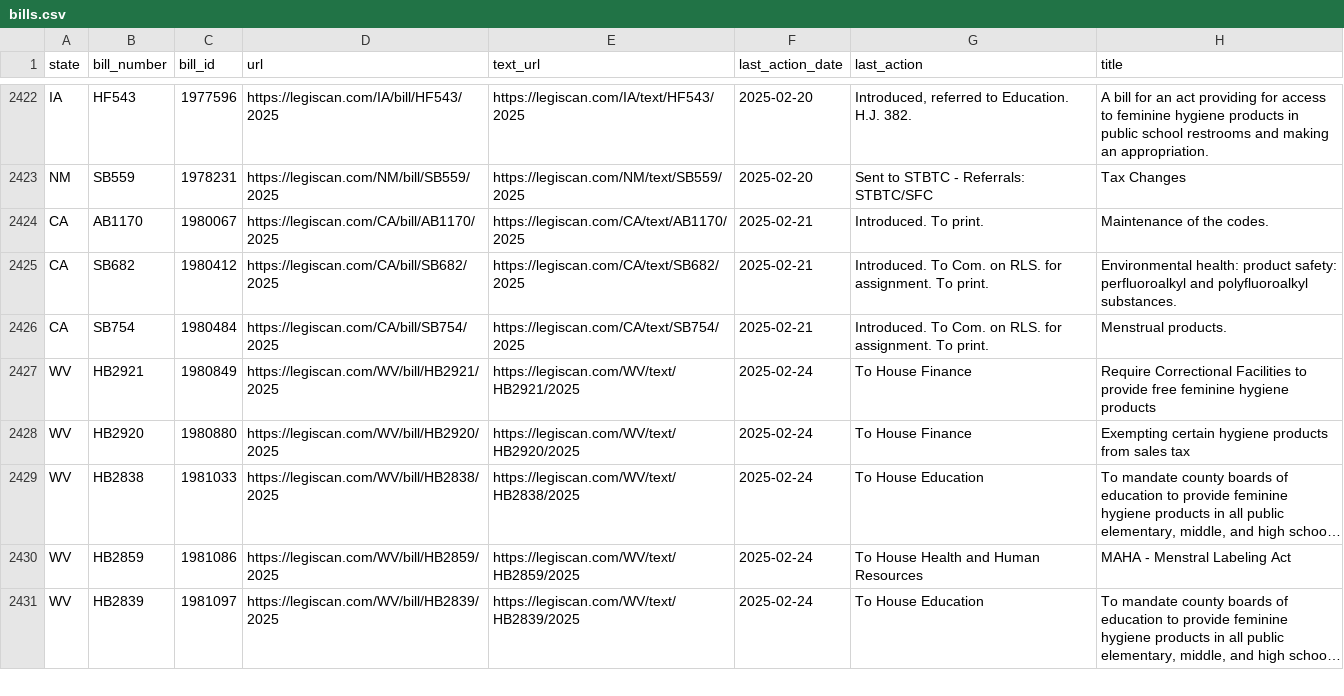
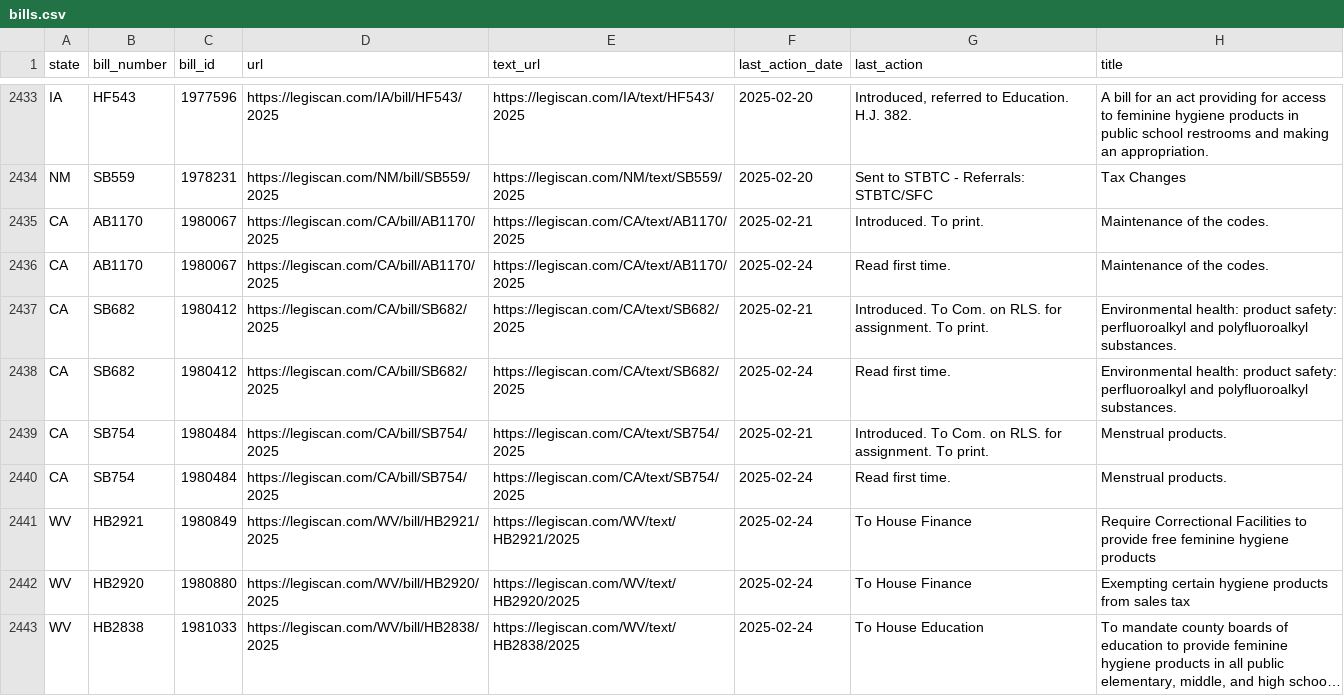
Before and after one commit to edmundmiller/periodic_legislation, a CSV file: sources/legiscan/bills.csv, drawn as a sheet; only a part is shown, gaps mark what is left out; the shorter side is filled out with more unchanged rows; long unchanged cells end in …; the diff covers the shown part only.

```diff
--- a/sources/legiscan/bills.csv
+++ b/sources/legiscan/bills.csv
@@ -2424,4 +2435,7 @@ NM,SB559,1978231,https://legiscan.com/NM/bill/SB559/2025,https://legiscan.com/NM
 CA,AB1170,1980067,https://legiscan.com/CA/bill/AB1170/2025,https://legiscan.com/CA/text/AB1170/2025,2025-02-21,Introduced. To print.,Maintenance of the codes.
+CA,AB1170,1980067,https://legiscan.com/CA/bill/AB1170/2025,https://legiscan.com/CA/text/AB1170/2025,2025-02-24,Read first time.,Maintenance of the codes.
 CA,SB682,1980412,https://legiscan.com/CA/bill/SB682/2025,https://legiscan.com/CA/text/SB682/2025,2025-02-21,Introduced. To Com. on RLS. for assignment. To print.,Environmental health: product safety: perfluoroalkyl and polyfluoroalkyl substances.
+CA,SB682,1980412,https://legiscan.com/CA/bill/SB682/2025,https://legiscan.com/CA/text/SB682/2025,2025-02-24,Read first time.,Environmental health: product safety: perfluoroalkyl and polyfluoroalkyl substances.
 CA,SB754,1980484,https://legiscan.com/CA/bill/SB754/2025,https://legiscan.com/CA/text/SB754/2025,2025-02-21,Introduced. To Com. on RLS. for assignment. To print.,Menstrual products.
+CA,SB754,1980484,https://legiscan.com/CA/bill/SB754/2025,https://legiscan.com/CA/text/SB754/2025,2025-02-24,Read first time.,Menstrual products.
 WV,HB2921,1980849,https://legiscan.com/WV/bill/HB2921/2025,https://legiscan.com/WV/text/HB2921/2025,2025-02-24,To House Finance,Require Correctional Facilities to provide free feminine hygiene products
```
Also changed, not shown: 16 added rows and 12 moved rows elsewhere in this file.
